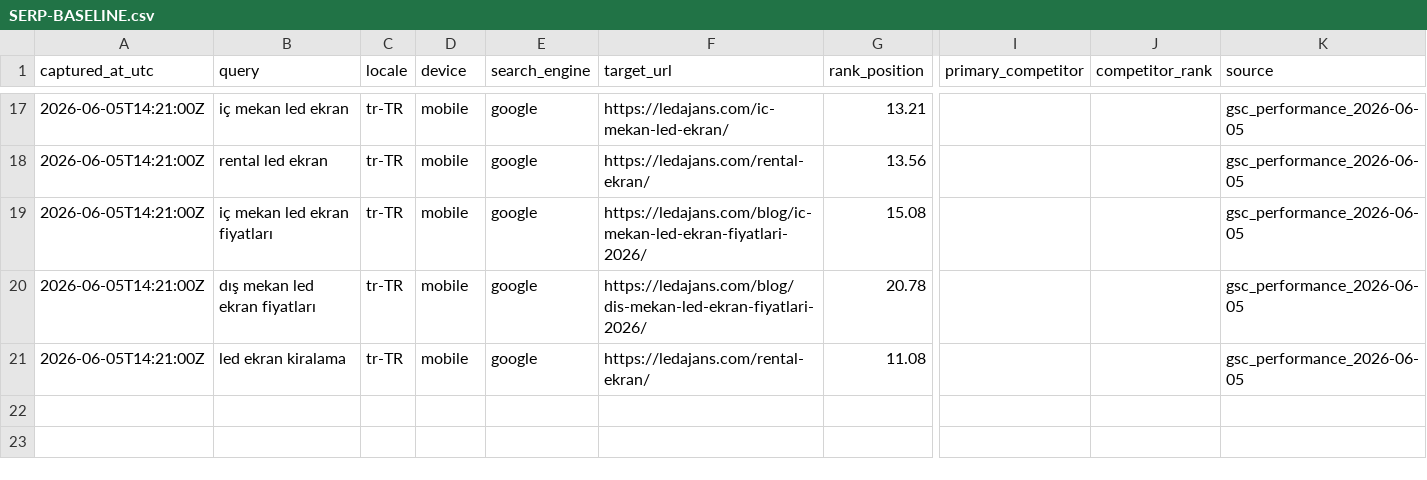
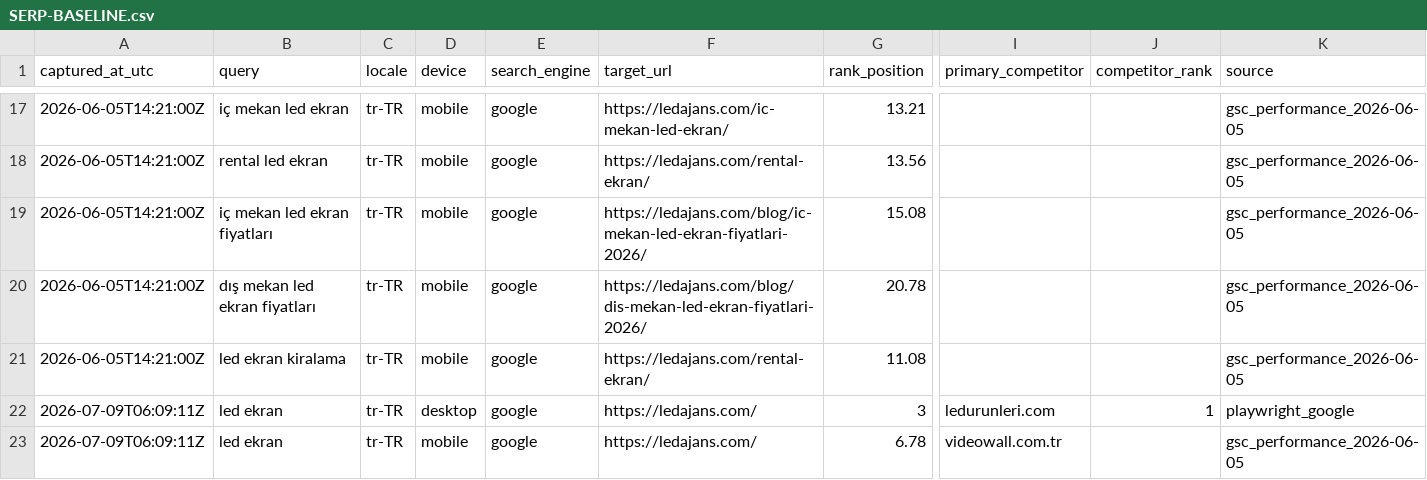
Before and after one commit to Mchdozr/Ledajans-SourceCode, a CSV file: AGENT-HUB/SERP-BASELINE.csv, drawn as a sheet; only a part is shown, gaps mark what is left out; rows hold the shown columns only; the diff names each change by its address in the sheet, - before the commit and + after, or states it on an @@ line.

```diff
--- a/AGENT-HUB/SERP-BASELINE.csv
+++ b/AGENT-HUB/SERP-BASELINE.csv
+row 22: 2026-07-09T06:09:11Z | led ekran | tr-TR | desktop | google | https://ledajans.com/ | 3 | ledurunleri.com | 1 | playwright_google
+row 23: 2026-07-09T06:09:11Z | led ekran | tr-TR | mobile | google | https://ledajans.com/ | 6.78 | videowall.com.tr |  | gsc_performance_2026-06-05
```
Also changed, not shown: 4 other files.
